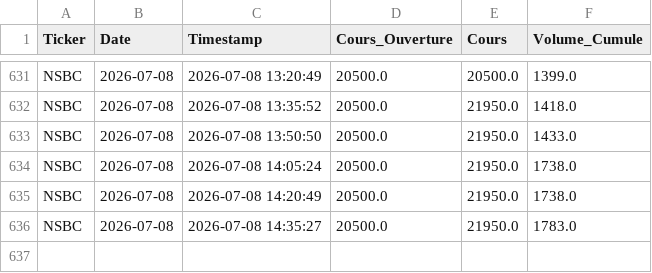
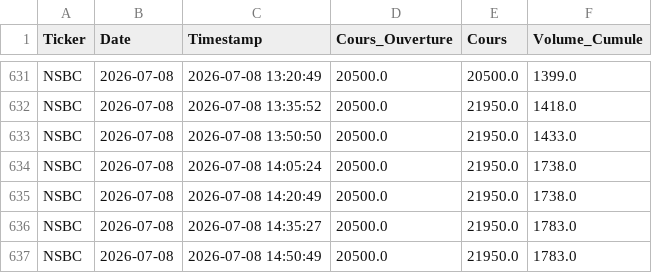
Before and after one commit to dkonanjp/dbbrvm, a CSV file: dbintraday/NSBC.csv, drawn as a sheet; only a part is shown, gaps mark what is left out.

```diff
--- a/dbintraday/NSBC.csv
+++ b/dbintraday/NSBC.csv
@@ -636 +636,2 @@ NSBC,2026-07-08,2026-07-08 14:20:49,20500.0,21950.0,1738.0
 NSBC,2026-07-08,2026-07-08 14:35:27,20500.0,21950.0,1783.0
+NSBC,2026-07-08,2026-07-08 14:50:49,20500.0,21950.0,1783.0
```
Also changed, not shown: dbintraday/CBIBF.csv, dbintraday/ECOC.csv, 45 other files.
